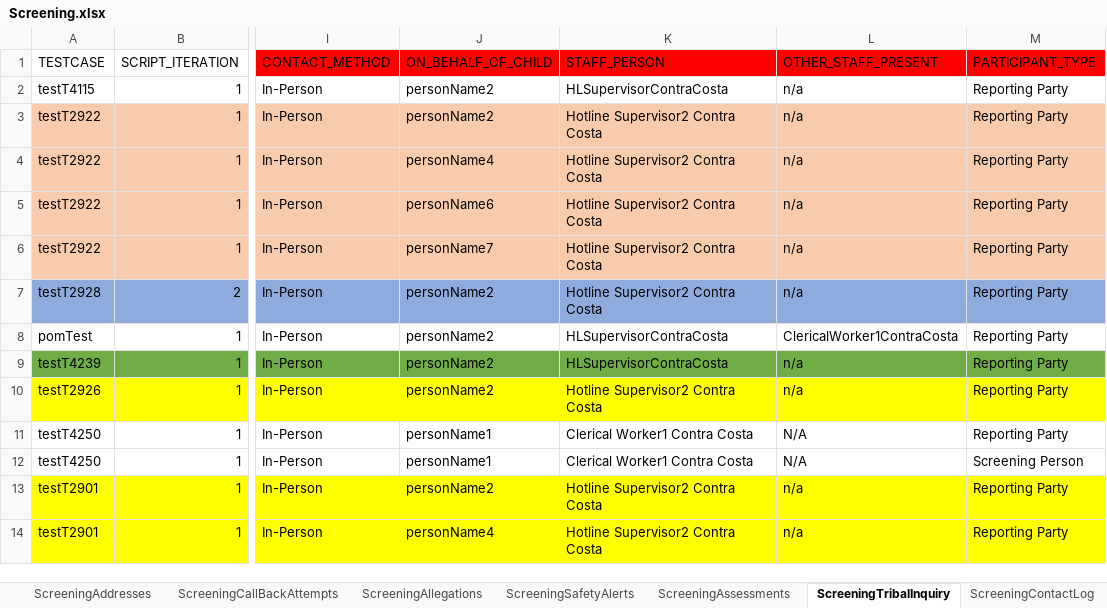
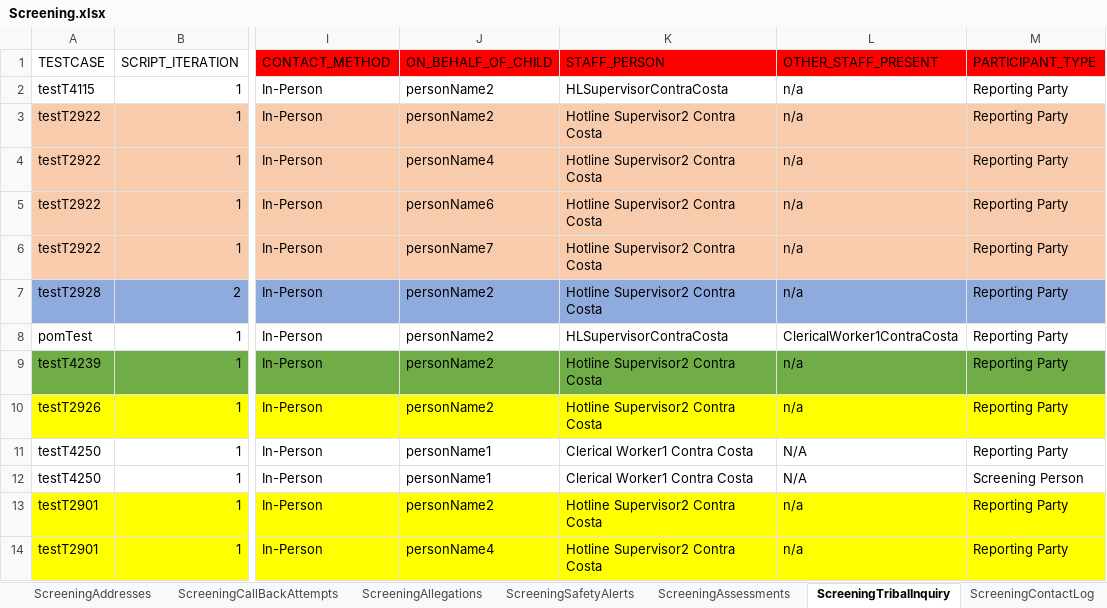
Before and after one commit to sup-pon/Code-repo, an Excel workbook: Screening.xlsx, sheet ScreeningTribalInquiry, drawn as a sheet; only a part is shown, gaps mark what is left out; values as stored, in another font and other column widths than the file's, no borders; the diff names each change by its address in the sheet, - before the commit and + after, or states it on an @@ line.

```diff
--- a/Screening.xlsx (sheet ScreeningTribalInquiry)
+++ b/Screening.xlsx (sheet ScreeningTribalInquiry)
-K9 (STAFF_PERSON): HLSupervisorContraCosta
+K9 (STAFF_PERSON): Hotline Supervisor2 Contra Costa
```
Also changed, not shown: sheet ScreeningSupervisorReview, sheet Home, sheet ScreeningAddresses, other sheet tabs.
